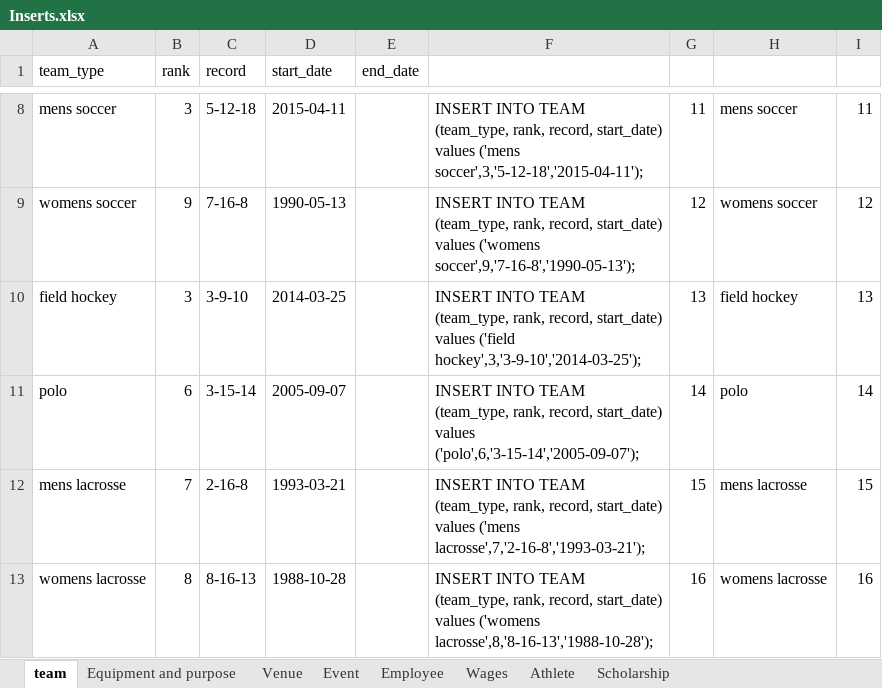
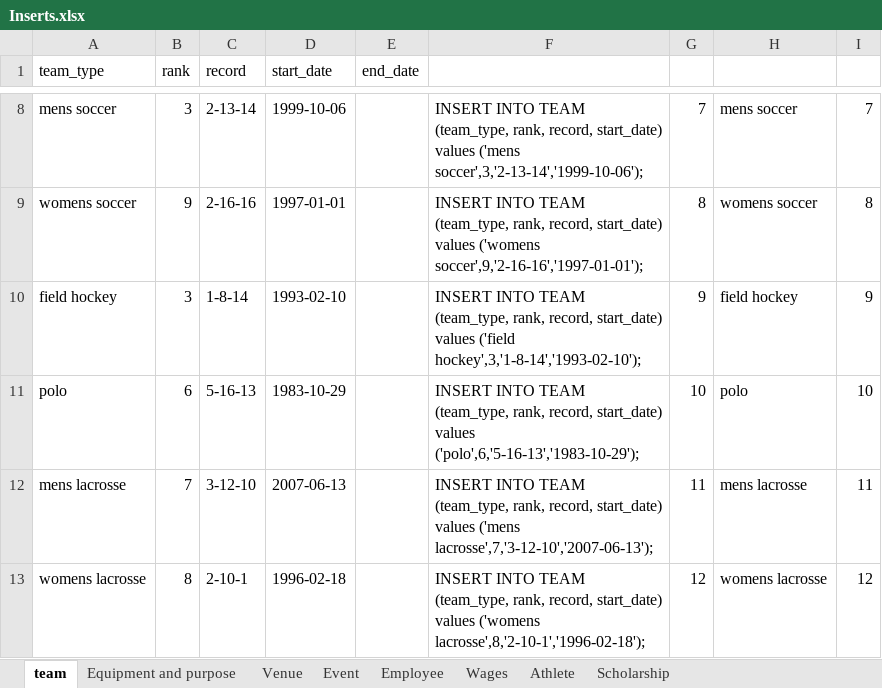
Before and after one commit to ratthree/group_three, an Excel workbook: db_files/other/Inserts.xlsx, sheet team, drawn as a sheet; only a part is shown, gaps mark what is left out; values as stored, in another font and other column widths than the file's, no borders; the diff covers the shown part only; the diff names each change by its address in the sheet, - before the commit and + after, or states it on an @@ line.

```diff
--- a/db_files/other/Inserts.xlsx (sheet team)
+++ b/db_files/other/Inserts.xlsx (sheet team)
-C8 (record): 5-12-18
+C8 (record): 2-13-14
-D8 (start_date): 2015-04-11
+D8 (start_date): 1999-10-06
-F8: …values ('mens soccer',3,'5-12-18','2015-04-11');
+F8: …values ('mens soccer',3,'2-13-14','1999-10-06');
-G8: 11
+G8: 7
-I8: 11
+I8: 7
-C9 (record): 7-16-8
+C9 (record): 2-16-16
-D9 (start_date): 1990-05-13
+D9 (start_date): 1997-01-01
-F9: …values ('womens soccer',9,'7-16-8','1990-05-13');
+F9: …values ('womens soccer',9,'2-16-16','1997-01-01');
-G9: 12
+G9: 8
-I9: 12
+I9: 8
-C10 (record): 3-9-10
+C10 (record): 1-8-14
-D10 (start_date): 2014-03-25
+D10 (start_date): 1993-02-10
-F10: …values ('field hockey',3,'3-9-10','2014-03-25');
+F10: …values ('field hockey',3,'1-8-14','1993-02-10');
-G10: 13
+G10: 9
-I10: 13
+I10: 9
-C11 (record): 3-15-14
+C11 (record): 5-16-13
-D11 (start_date): 2005-09-07
+D11 (start_date): 1983-10-29
-F11: …start_date) values ('polo',6,'3-15-14','2005-09-07');
+F11: …start_date) values ('polo',6,'5-16-13','1983-10-29');
-G11: 14
+G11: 10
-I11: 14
+I11: 10
-C12 (record): 2-16-8
+C12 (record): 3-12-10
-D12 (start_date): 1993-03-21
+D12 (start_date): 2007-06-13
-F12: …values ('mens lacrosse',7,'2-16-8','1993-03-21');
+F12: …values ('mens lacrosse',7,'3-12-10','2007-06-13');
-G12: 15
+G12: 11
-I12: 15
+I12: 11
-C13 (record): 8-16-13
+C13 (record): 2-10-1
-D13 (start_date): 1988-10-28
+D13 (start_date): 1996-02-18
-F13: …values ('womens lacrosse',8,'8-16-13','1988-10-28');
+F13: …values ('womens lacrosse',8,'2-10-1','1996-02-18');
-G13: 16
+G13: 12
-I13: 16
+I13: 12
```
Also changed, not shown: 40 edited cells elsewhere in this sheet, sheet Athlete, sheet Event, sheet Employee, sheet Venue, sheet Scholarship, sheet Equipment and purpose, 1 more sheet, formulas that keep their value, 3 other files.
